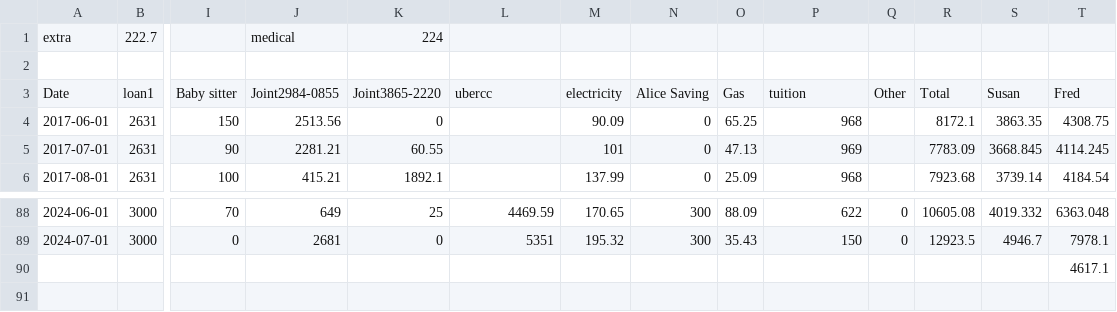
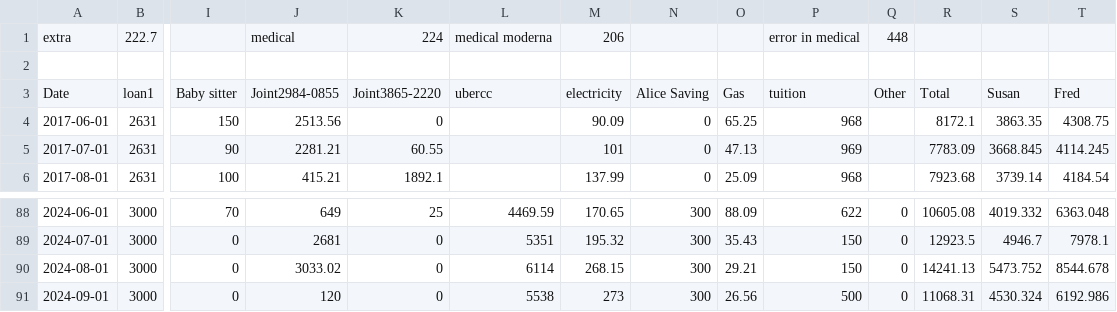
Before and after one commit to fkgruber/home, a CSV file: bills/allbills.csv, drawn as a sheet; only a part is shown, gaps mark what is left out; removed rows and columns are numbered as before the commit, all else as after; rows hold the shown columns only; the diff names each change by its address in the sheet, - before the commit and + after, or states it on an @@ line.

Commit message:
bills

```diff
--- a/bills/allbills.csv
+++ b/bills/allbills.csv
-L1: (empty)
+L1: medical moderna
-M1: (empty)
+M1: 206
-P1: (empty)
+P1: error in medical
-Q1: (empty)
+Q1: 448
-row 90:  |  |  |  |  |  |  |  |  |  |  |  |  | 4617.1
+row 90: 2024-08-01 | 3000 | 0 | 3033.02 | 0 | 6114 | 268.15 | 300 | 29.21 | 150 | 0 | 14241.13 | 5473.752 | 8544.678
+row 91: 2024-09-01 | 3000 | 0 | 120 | 0 | 5538 | 273 | 300 | 26.56 | 500 | 0 | 11068.31 | 4530.324 | 6192.986
```
Also changed, not shown: 2 other files.
